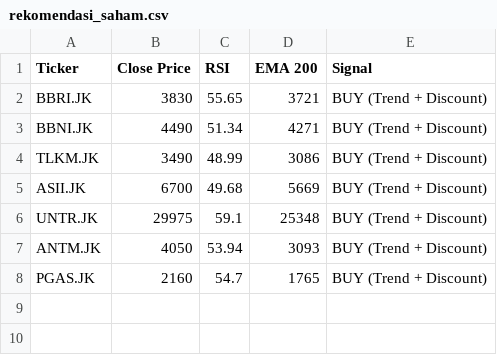
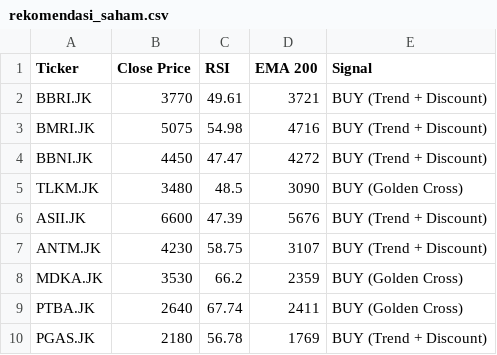
Before and after one commit to dnielasher/idx-automated-screener, a CSV file: rekomendasi_saham.csv, drawn as a sheet.

```diff
--- a/rekomendasi_saham.csv
+++ b/rekomendasi_saham.csv
@@ -1,8 +1,10 @@
 Ticker,Close Price,RSI,EMA 200,Signal
-BBRI.JK,3830,55.65,3721,BUY (Trend + Discount)
-BBNI.JK,4490,51.34,4271,BUY (Trend + Discount)
-TLKM.JK,3490,48.99,3086,BUY (Trend + Discount)
-ASII.JK,6700,49.68,5669,BUY (Trend + Discount)
-UNTR.JK,29975,59.1,25348,BUY (Trend + Discount)
-ANTM.JK,4050,53.94,3093,BUY (Trend + Discount)
-PGAS.JK,2160,54.7,1765,BUY (Trend + Discount)
+BBRI.JK,3770,49.61,3721,BUY (Trend + Discount)
+BMRI.JK,5075,54.98,4716,BUY (Trend + Discount)
+BBNI.JK,4450,47.47,4272,BUY (Trend + Discount)
+TLKM.JK,3480,48.5,3090,BUY (Golden Cross)
+ASII.JK,6600,47.39,5676,BUY (Trend + Discount)
+ANTM.JK,4230,58.75,3107,BUY (Trend + Discount)
+MDKA.JK,3530,66.2,2359,BUY (Golden Cross)
+PTBA.JK,2640,67.74,2411,BUY (Golden Cross)
+PGAS.JK,2180,56.78,1769,BUY (Trend + Discount)
```
